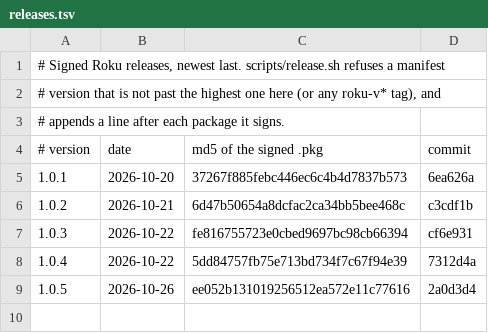
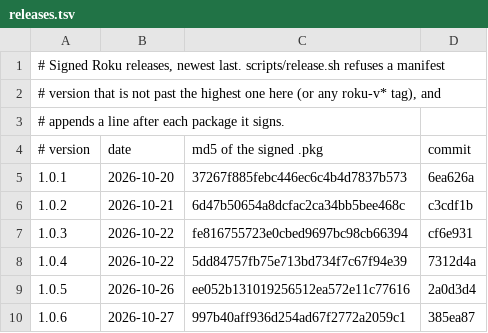
Before and after one commit to Bolex80/Nostalgex, a TSV file: roku/releases.tsv, drawn as a sheet; the diff names each change by its address in the sheet, - before the commit and + after, or states it on an @@ line.

Commit message:
roku: releases.tsv records 1.0.6

```diff
--- a/roku/releases.tsv
+++ b/roku/releases.tsv
+row 10: 1.0.6 | 2026-10-27 | 997b40aff936d254ad67f2772a2059c1 | 385ea87
```
